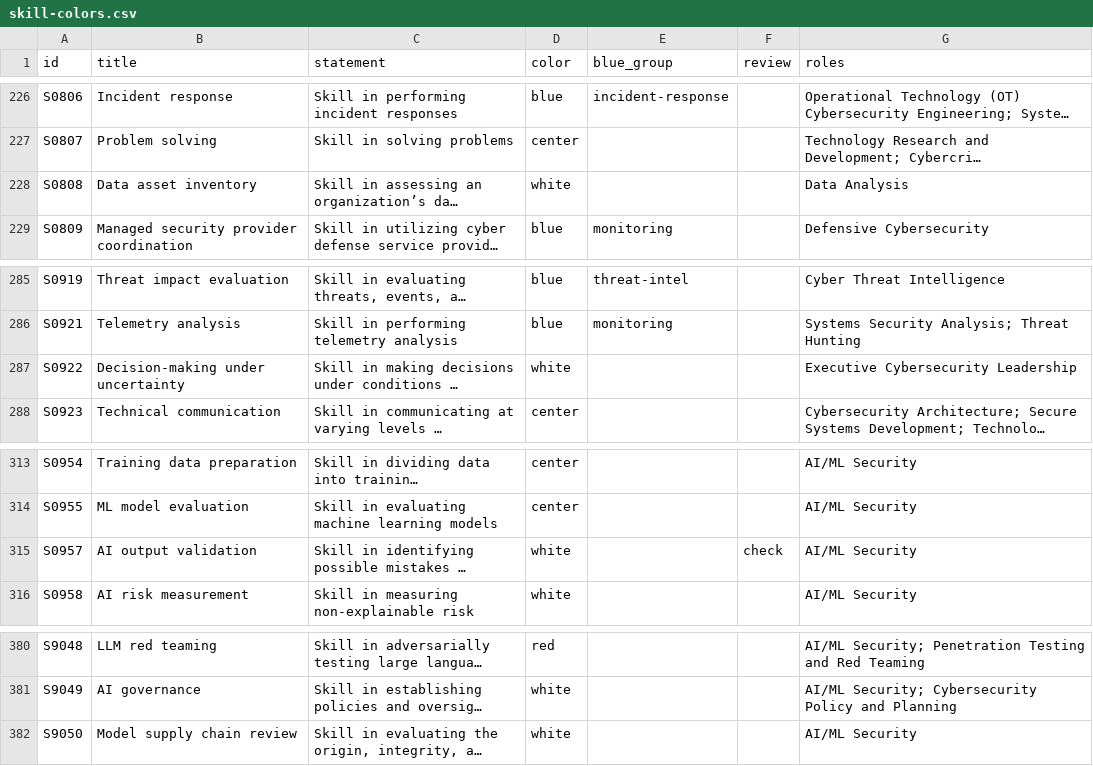
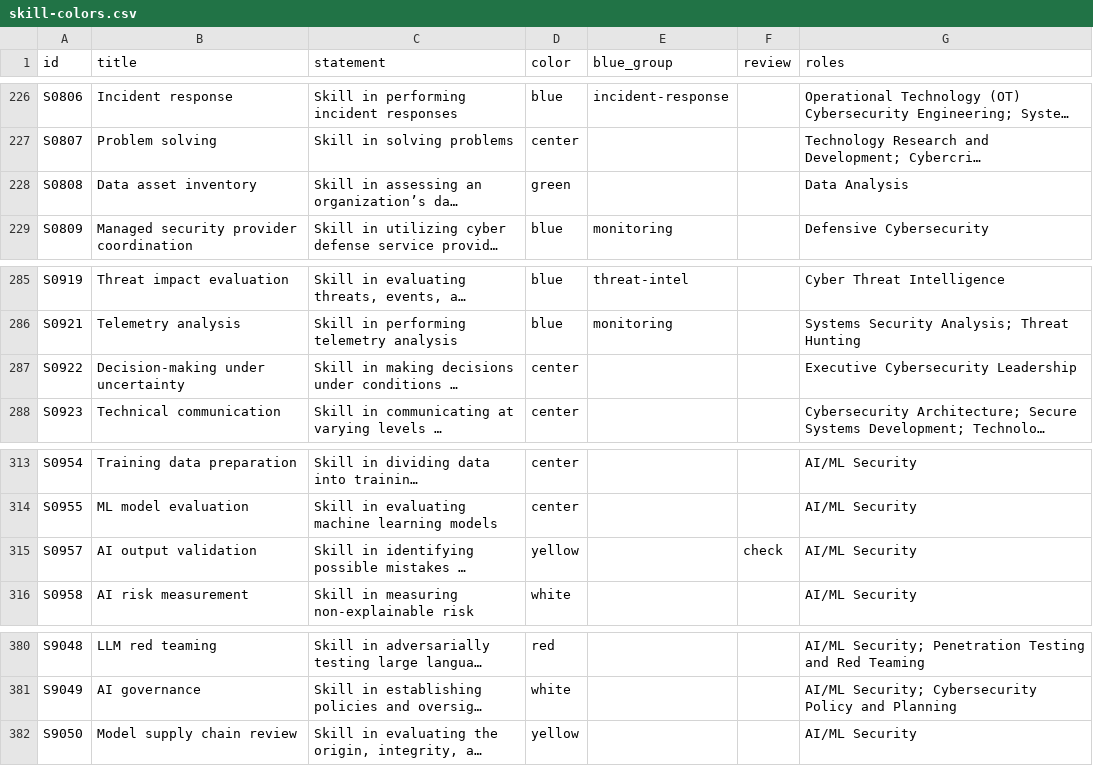
Before and after one commit to tofug04t/cyber-skills-graph, a CSV file: data/skill-colors.csv, drawn as a sheet; only a part is shown, gaps mark what is left out; long unchanged cells end in …; the diff covers the shown part only; the diff names each change by its address in the sheet, - before the commit and + after, or states it on an @@ line.

```diff
--- a/data/skill-colors.csv
+++ b/data/skill-colors.csv
-D228 (color): white
+D228 (color): green
-D287 (color): white
+D287 (color): center
-D315 (color): white
+D315 (color): yellow
-D382 (color): white
+D382 (color): yellow
```
Also changed, not shown: 6 edited cells elsewhere in this file, 5 other files.
